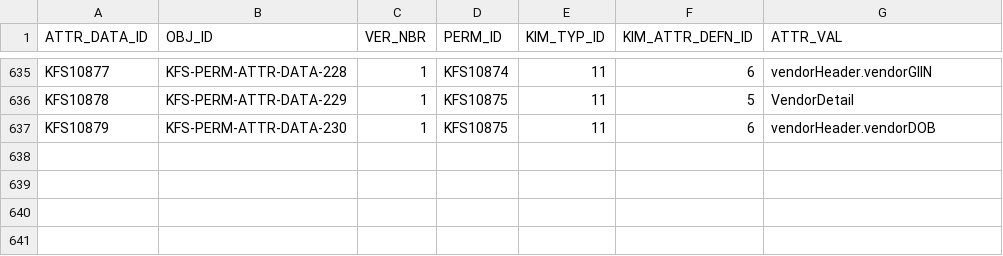
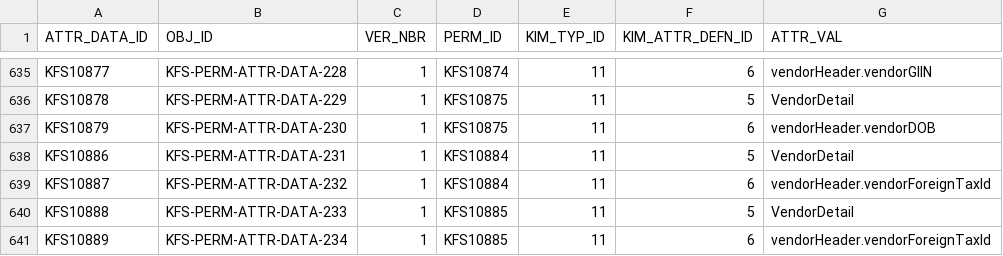
Before and after one commit to ua-eas/katt-kfs-release-5-3-contrib, a CSV file: work/db/rice-data/bootstrap/krim_perm_attr_data_t.csv, drawn as a sheet; only a part is shown, gaps mark what is left out; the diff names each change by its address in the sheet, - before the commit and + after, or states it on an @@ line.

```diff
--- a/work/db/rice-data/bootstrap/krim_perm_attr_data_t.csv
+++ b/work/db/rice-data/bootstrap/krim_perm_attr_data_t.csv
+row 638: KFS10886 | KFS-PERM-ATTR-DATA-231 | 1 | KFS10884 | 11 | 5 | VendorDetail
+row 639: KFS10887 | KFS-PERM-ATTR-DATA-232 | 1 | KFS10884 | 11 | 6 | vendorHeader.vendorForeignTaxId
+row 640: KFS10888 | KFS-PERM-ATTR-DATA-233 | 1 | KFS10885 | 11 | 5 | VendorDetail
+row 641: KFS10889 | KFS-PERM-ATTR-DATA-234 | 1 | KFS10885 | 11 | 6 | vendorHeader.vendorForeignTaxId
```
Also changed, not shown: work/db/rice-data/bootstrap/krim_perm_t.csv, work/db/rice-data/bootstrap/krim_role_perm_t.csv, 1 other file.
